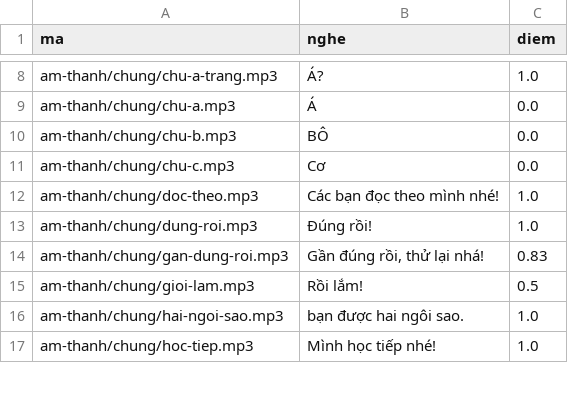
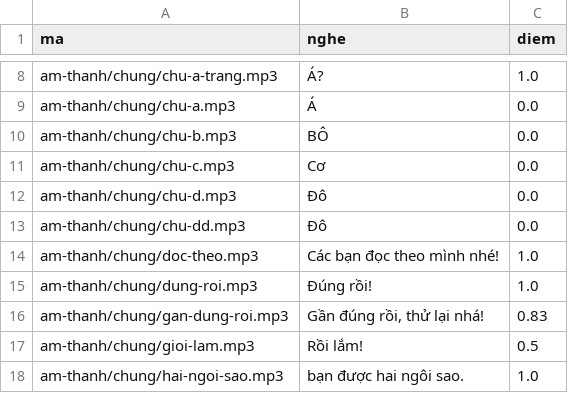
Before and after one commit to CVCEC/mau-chung, a TSV file: giong-ai/kiem-tra.tsv, drawn as a sheet; only a part is shown, gaps mark what is left out; the shorter side is filled out with more unchanged rows.

```diff
--- a/giong-ai/kiem-tra.tsv
+++ b/giong-ai/kiem-tra.tsv
@@ -11,2 +11,4 @@ am-thanh/chung/chu-b.mp3	BÔ	0.0
 am-thanh/chung/chu-c.mp3	Cơ	0.0
+am-thanh/chung/chu-d.mp3	Đô	0.0
+am-thanh/chung/chu-dd.mp3	Đô	0.0
 am-thanh/chung/doc-theo.mp3	Các bạn đọc theo mình nhé!	1.0
```
Also changed, not shown: 4 other files.
